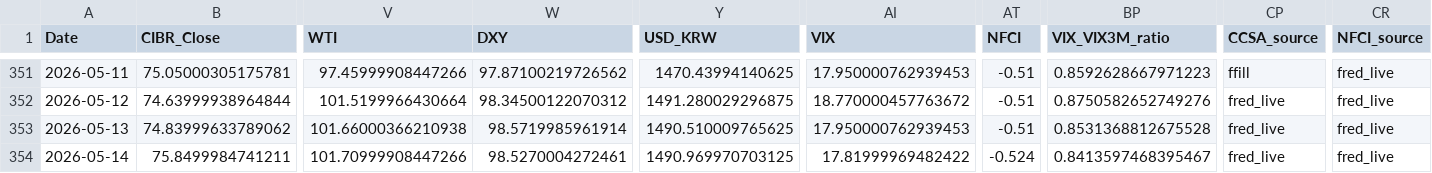
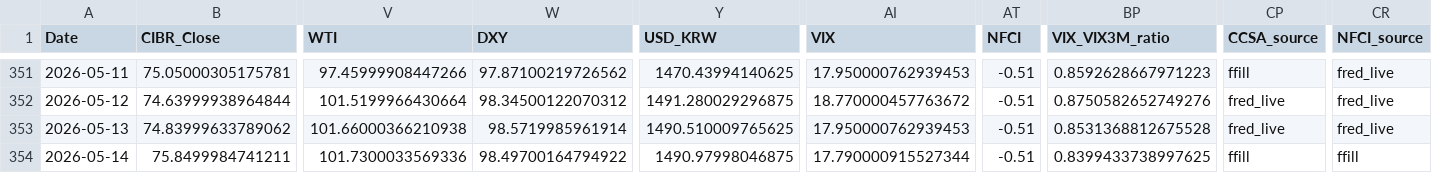
Before and after one commit to daifulee/argus-public-data, a CSV file: argus_data.csv, drawn as a sheet; only a part is shown, gaps mark what is left out; the diff names each change by its address in the sheet, - before the commit and + after, or states it on an @@ line.

```diff
--- a/argus_data.csv
+++ b/argus_data.csv
-V354 (WTI): 101.70999908447266
+V354 (WTI): 101.7300033569336
-W354 (DXY): 98.5270004272461
+W354 (DXY): 98.49700164794922
-Y354 (USD_KRW): 1490.969970703125
+Y354 (USD_KRW): 1490.97998046875
-AI354 (VIX): 17.81999969482422
+AI354 (VIX): 17.790000915527344
-AT354 (NFCI): -0.524
+AT354 (NFCI): -0.51
-BP354 (VIX_VIX3M_ratio): 0.8413597468395467
+BP354 (VIX_VIX3M_ratio): 0.8399433738997625
-CP354 (CCSA_source): fred_live
+CP354 (CCSA_source): ffill
-CR354 (NFCI_source): fred_live
+CR354 (NFCI_source): ffill
```
Also changed, not shown: 2 other files.
